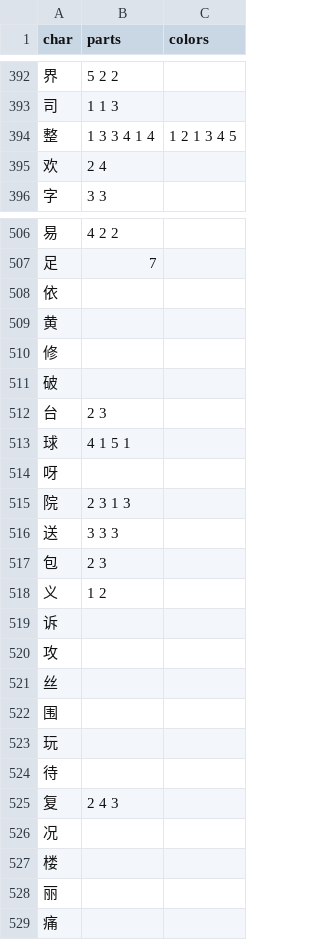
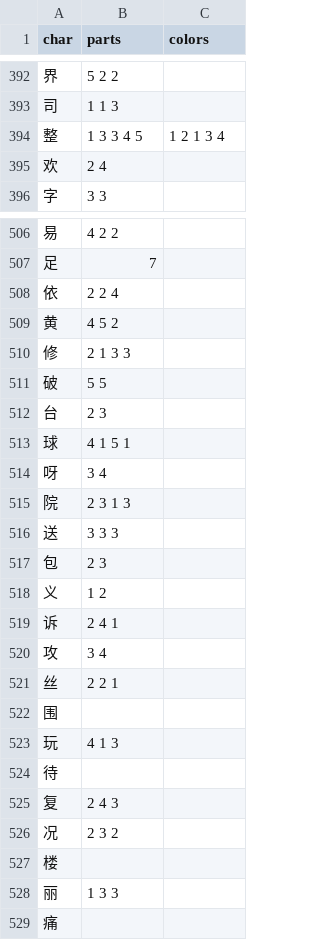
Before and after one commit to forFudan/yu, a CSV file: src/public/chaifen_plot.csv, drawn as a sheet; only a part is shown, gaps mark what is left out; the diff covers the shown part only.

```diff
--- a/src/public/chaifen_plot.csv
+++ b/src/public/chaifen_plot.csv
@@ -393,3 +393,3 @@ char,parts,colors
 司,1 1 3,
-整,1 3 3 4 1 4,1 2 1 3 4 5
+整,1 3 3 4 5,1 2 1 3 4
 欢,2 4,
@@ -507,9 +507,9 @@ char,parts,colors
 足,7,
-依,,
-黄,,
-修,,
-破,,
+依,2 2 4,
+黄,4 5 2,
+修,2 1 3 3,
+破,5 5,
 台,2 3,
 球,4 1 5 1,
-呀,,
+呀,3 4,
 院,2 3 1 3,
@@ -518,12 +518,12 @@ char,parts,colors
 义,1 2,
-诉,,
-攻,,
-丝,,
+诉,2 4 1,
+攻,3 4,
+丝,2 2 1,
 围,,
-玩,,
+玩,4 1 3,
 待,,
 复,2 4 3,
-况,,
+况,2 3 2,
 楼,,
-丽,,
+丽,1 3 3,
 痛,,
```
Also changed, not shown: 36 edited cells elsewhere in this file, src/public/chaifen_zhu.csv, src/public/zigen-joy.csv, 11 other files.
